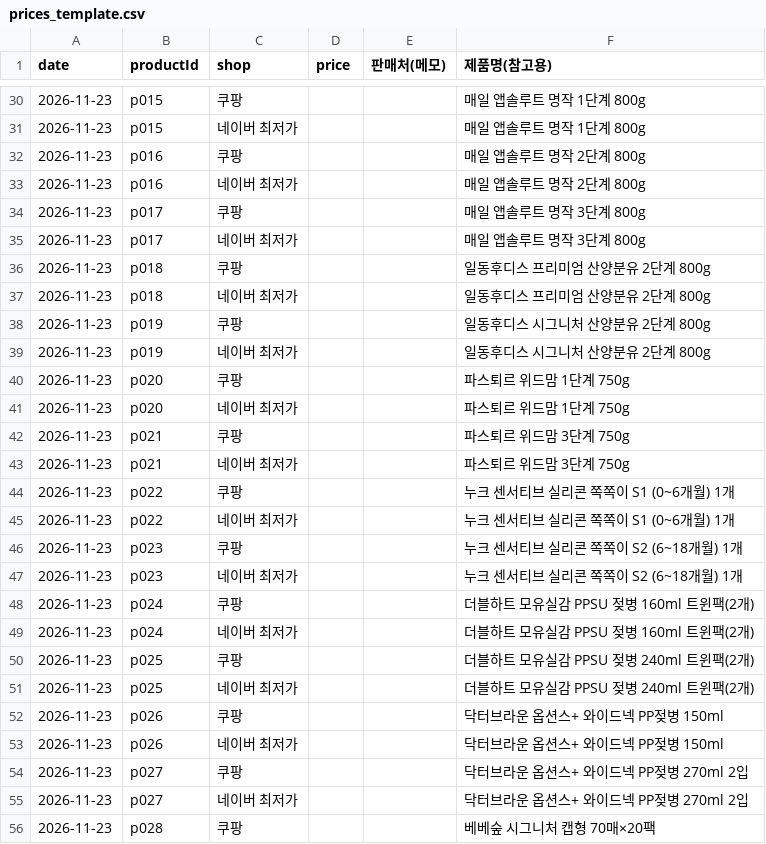
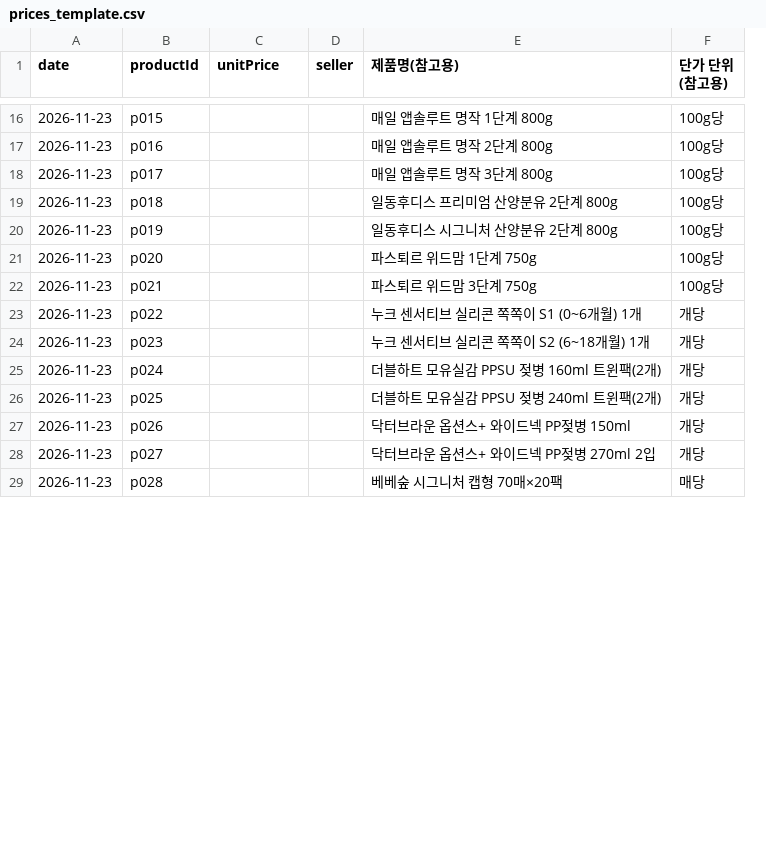
Before and after one commit to gain1541/my-website, a CSV file: data/prices_template.csv, drawn as a sheet; only a part is shown, gaps mark what is left out; removed rows and columns are numbered as before the commit, all else as after; the diff covers the shown part only; the diff names each change by its address in the sheet, - before the commit and + after, or states it on an @@ line.

```diff
--- a/data/prices_template.csv
+++ b/data/prices_template.csv
-column E (판매처(메모)), empty
+column F (단가 단위(참고용)), rows 16-29: 100g당 | 100g당 | 100g당 | 100g당 | 100g당 | 100g당 | 100g당 | 개당 | 개당 | 개당 | 개당 | 개당 | 개당 | 매당
-C1: shop
+C1: unitPrice
-D1: price
+D1: seller
-C16 (unitPrice): 쿠팡
+C16 (unitPrice): (empty)
-row 31: 2026-11-23 | p015 | 네이버 최저가 |  |  | 매일 앱솔루트 명작 1단계 800g
-C17 (unitPrice): 쿠팡
+C17 (unitPrice): (empty)
-row 33: 2026-11-23 | p016 | 네이버 최저가 |  |  | 매일 앱솔루트 명작 2단계 800g
-C18 (unitPrice): 쿠팡
+C18 (unitPrice): (empty)
-row 35: 2026-11-23 | p017 | 네이버 최저가 |  |  | 매일 앱솔루트 명작 3단계 800g
-C19 (unitPrice): 쿠팡
+C19 (unitPrice): (empty)
-row 37: 2026-11-23 | p018 | 네이버 최저가 |  |  | 일동후디스 프리미엄 산양분유 2단계 800g
-C20 (unitPrice): 쿠팡
+C20 (unitPrice): (empty)
-row 39: 2026-11-23 | p019 | 네이버 최저가 |  |  | 일동후디스 시그니처 산양분유 2단계 800g
-C21 (unitPrice): 쿠팡
+C21 (unitPrice): (empty)
-row 41: 2026-11-23 | p020 | 네이버 최저가 |  |  | 파스퇴르 위드맘 1단계 750g
-C22 (unitPrice): 쿠팡
+C22 (unitPrice): (empty)
-row 43: 2026-11-23 | p021 | 네이버 최저가 |  |  | 파스퇴르 위드맘 3단계 750g
-C23 (unitPrice): 쿠팡
+C23 (unitPrice): (empty)
-row 45: 2026-11-23 | p022 | 네이버 최저가 |  |  | 누크 센서티브 실리콘 쪽쪽이 S1 (0~6개월) 1개
-C24 (unitPrice): 쿠팡
+C24 (unitPrice): (empty)
-row 47: 2026-11-23 | p023 | 네이버 최저가 |  |  | 누크 센서티브 실리콘 쪽쪽이 S2 (6~18개월) 1개
-C25 (unitPrice): 쿠팡
+C25 (unitPrice): (empty)
-row 49: 2026-11-23 | p024 | 네이버 최저가 |  |  | 더블하트 모유실감 PPSU 젖병 160ml 트윈팩(2개)
-C26 (unitPrice): 쿠팡
+C26 (unitPrice): (empty)
-row 51: 2026-11-23 | p025 | 네이버 최저가 |  |  | 더블하트 모유실감 PPSU 젖병 240ml 트윈팩(2개)
-C27 (unitPrice): 쿠팡
+C27 (unitPrice): (empty)
-row 53: 2026-11-23 | p026 | 네이버 최저가 |  |  | 닥터브라운 옵션스+ 와이드넥 PP젖병 150ml
-C28 (unitPrice): 쿠팡
+C28 (unitPrice): (empty)
-row 55: 2026-11-23 | p027 | 네이버 최저가 |  |  | 닥터브라운 옵션스+ 와이드넥 PP젖병 270ml 2입
-C29 (unitPrice): 쿠팡
+C29 (unitPrice): (empty)
```
Also changed, not shown: 18 removed rows and 17 edited cells elsewhere in this file, 7 other files.
